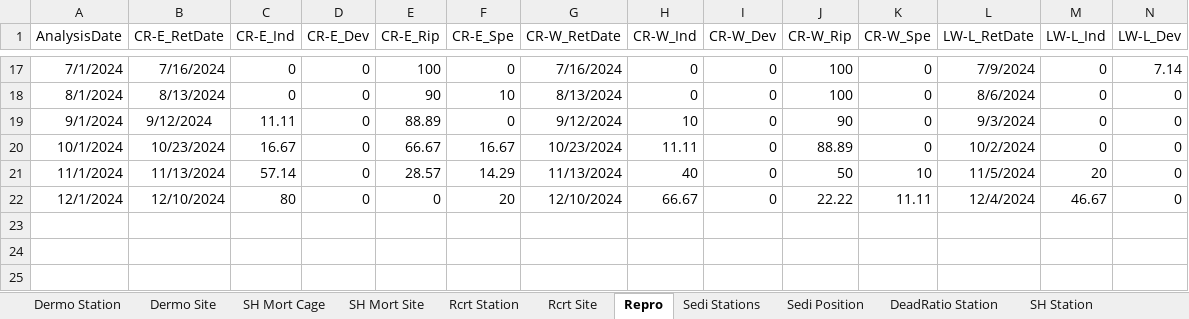
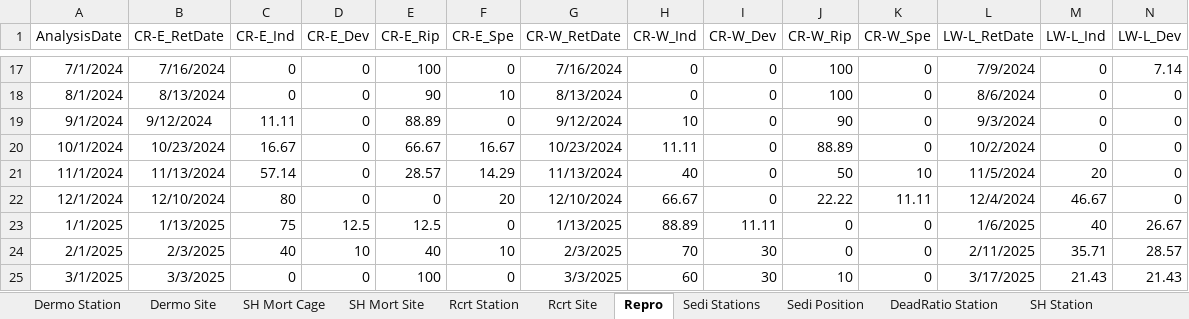
Before and after one commit to E-Levine/Oyster-Reports, an Excel workbook: Data/CERP_PBC_Summary_Data.xlsx, sheet Repro, drawn as a sheet; only a part is shown, gaps mark what is left out; values as stored, in another font and other column widths than the file's, no borders; rows hold the shown columns only; the diff names each change by its address in the sheet, - before the commit and + after, or states it on an @@ line.

Commit message:
Quarterly updates
Repro figures and data.

```diff
--- a/Data/CERP_PBC_Summary_Data.xlsx (sheet Repro)
+++ b/Data/CERP_PBC_Summary_Data.xlsx (sheet Repro)
+row 23: 1/1/2025 | 1/13/2025 | 75 | 12.5 | 12.5 | 0 | 1/13/2025 | 88.89 | 11.11 | 0 | 0 | 1/6/2025 | 40 | 26.67
+row 24: 2/1/2025 | 2/3/2025 | 40 | 10 | 40 | 10 | 2/3/2025 | 70 | 30 | 0 | 0 | 2/11/2025 | 35.71 | 28.57
+row 25: 3/1/2025 | 3/3/2025 | 0 | 0 | 100 | 0 | 3/3/2025 | 60 | 30 | 10 | 0 | 3/17/2025 | 21.43 | 21.43
```
Also changed, not shown: 1 other file.
